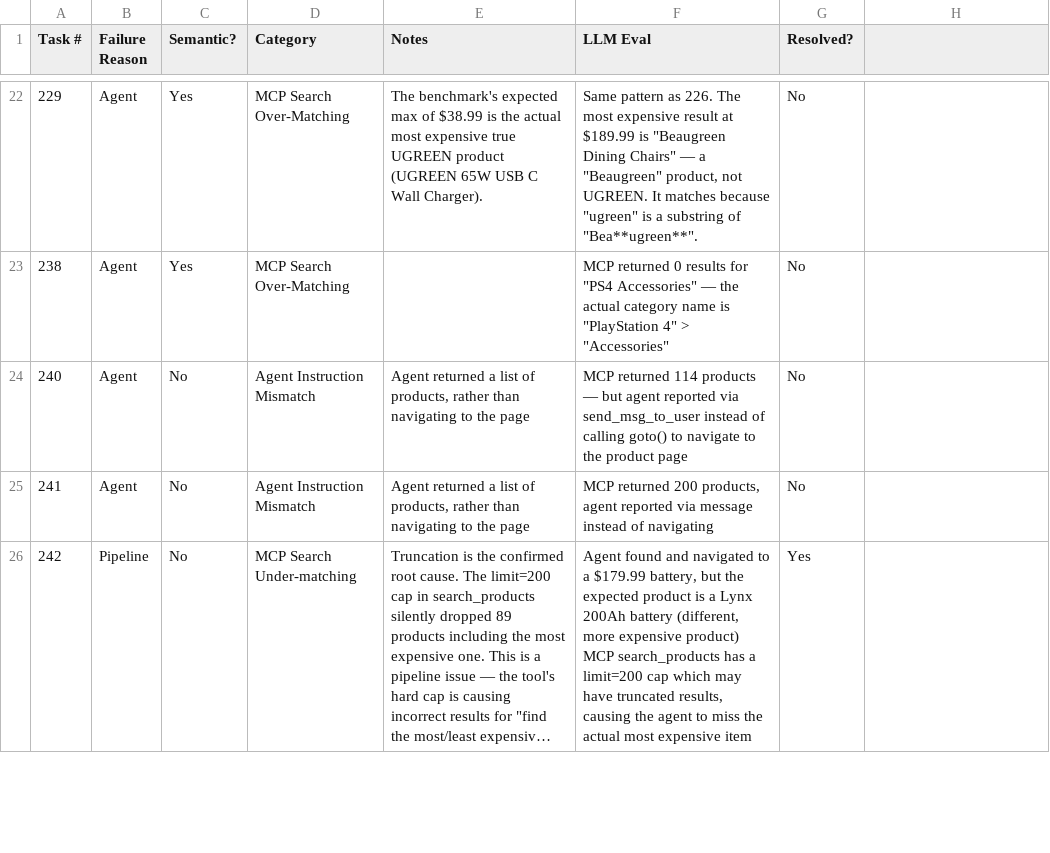
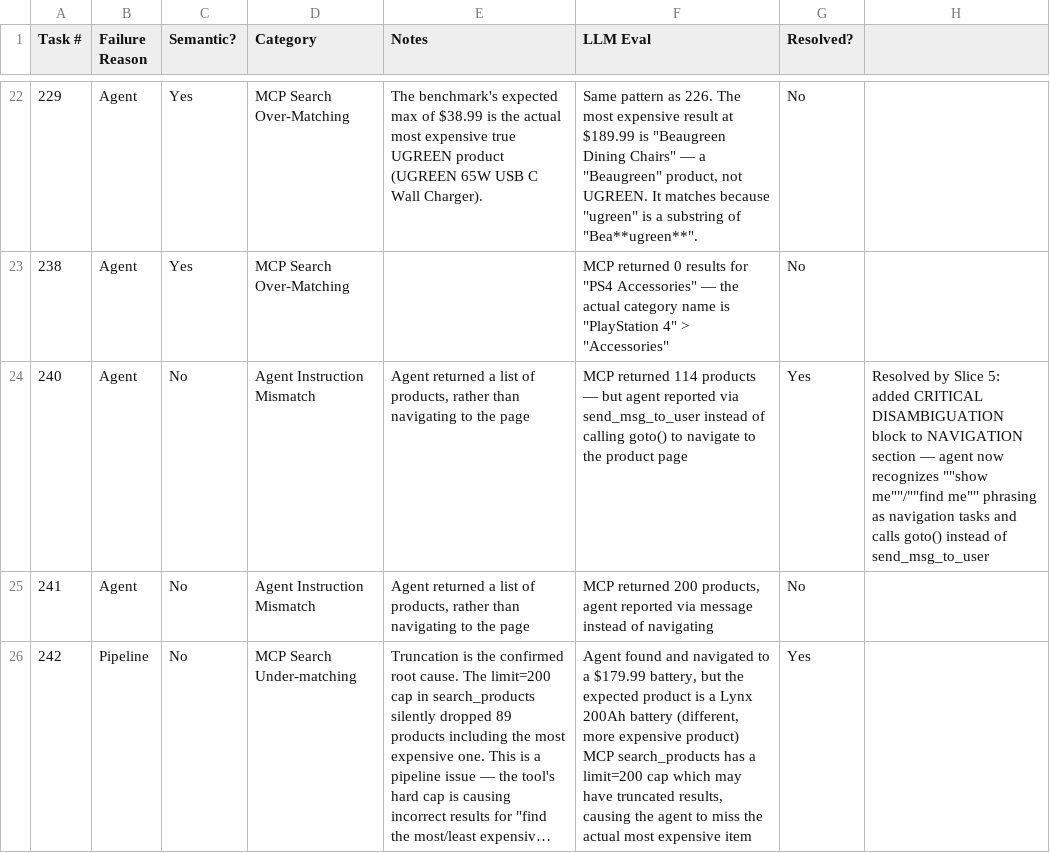
Before and after one commit to adrienn33/thesis, a CSV file: agent-skill-induction/asi/thesis_taxonomy.csv, drawn as a sheet; only a part is shown, gaps mark what is left out; long unchanged cells end in …; the diff covers the shown part only.

Commit message:
Update prompt for low-hanging tasks

```diff
--- a/agent-skill-induction/asi/thesis_taxonomy.csv
+++ b/agent-skill-induction/asi/thesis_taxonomy.csv
@@ -23,3 +23,3 @@ Task #,Failure Reason,Semantic?,Category,Notes,LLM Eval,Resolved?,
 238,Agent,Yes,MCP Search Over-Matching,,"MCP returned 0 results for ""PS4 Accessories"" — the actual category name is ""PlayStation 4"" > ""Accessories""",No,
-240,Agent,No,Agent Instruction Mismatch,"Agent returned a list of products, rather than navigating to the page ",MCP returned 114 products — but agent reported via send_msg_to_user instead of calling goto() to navigate to the product page,No,
+240,Agent,No,Agent Instruction Mismatch,"Agent returned a list of products, rather than navigating to the page ",MCP returned 114 products — but agent reported via send_msg_to_user instead of calling goto() to navigate to the product page,Yes,Resolved by Slice 5: added CRITICAL DISAMBIGUATION block to NAVIGATION section — agent now recognizes ""show me""/""find me"" phrasing as navigation tasks and calls goto() instead of send_msg_to_user
 241,Agent,No,Agent Instruction Mismatch,"Agent returned a list of products, rather than navigating to the page ","MCP returned 200 products, agent reported via message instead of navigating",No,
```
Also changed, not shown: 25 edited cells elsewhere in this file, 2 other files.
